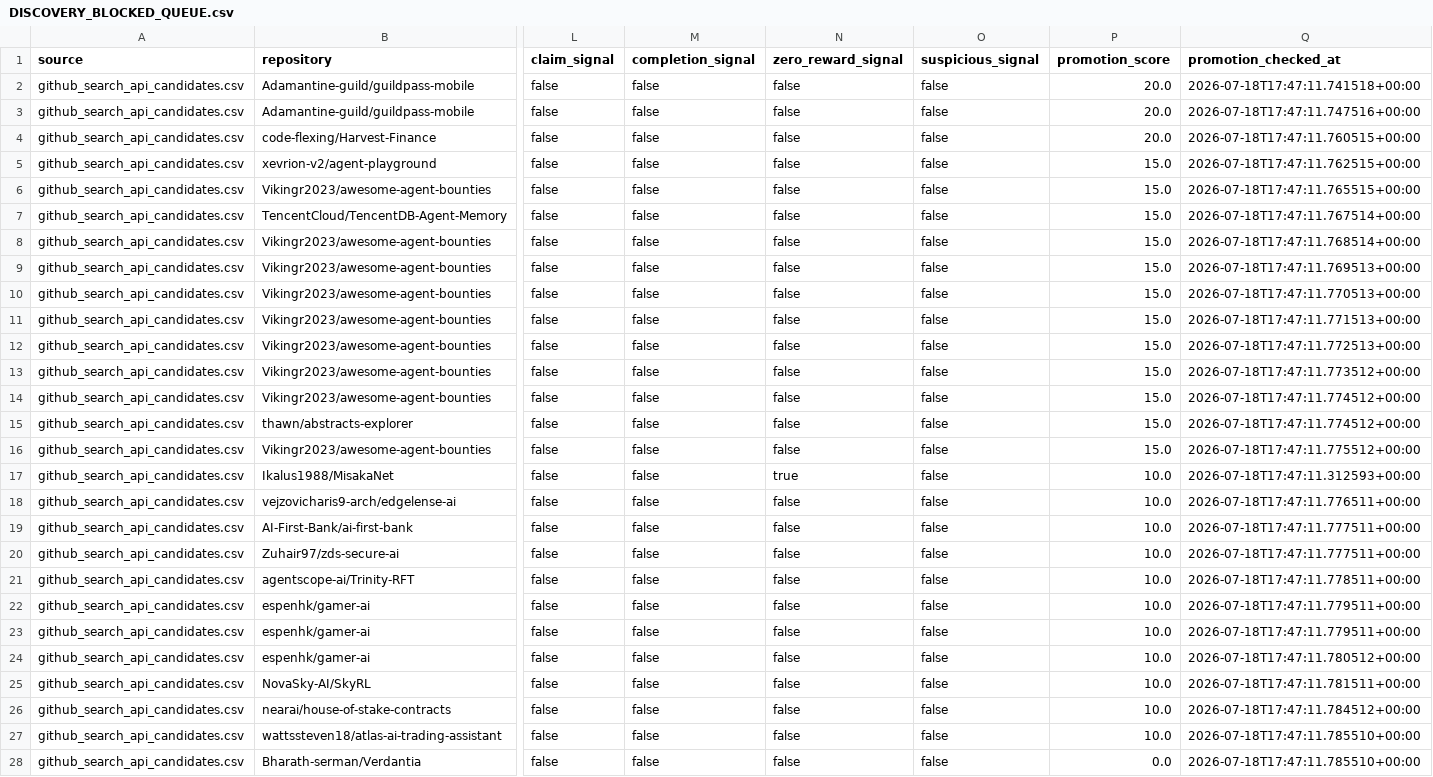
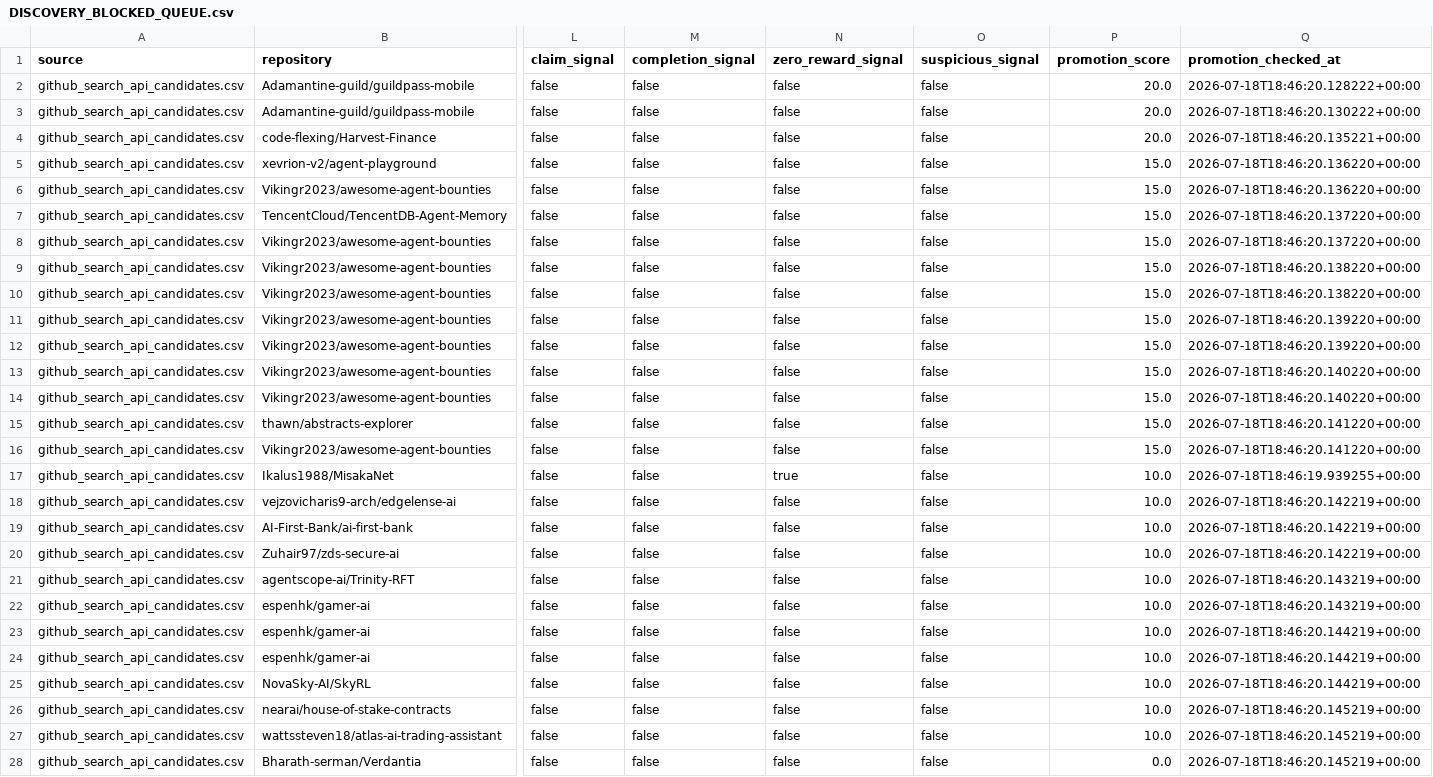
Before and after one commit to ainetwork-global/AI-Network-Lab-Brain, a CSV file: 01_GLOBAL_REVENUE_BRAIN/04_OPPORTUNITIES/DISCOVERY_BLOCKED_QUEUE.csv, drawn as a sheet; only a part is shown, gaps mark what is left out; the diff covers the shown part only; the diff names each change by its address in the sheet, - before the commit and + after, or states it on an @@ line.

```diff
--- a/01_GLOBAL_REVENUE_BRAIN/04_OPPORTUNITIES/DISCOVERY_BLOCKED_QUEUE.csv
+++ b/01_GLOBAL_REVENUE_BRAIN/04_OPPORTUNITIES/DISCOVERY_BLOCKED_QUEUE.csv
-Q2 (promotion_checked_at): 2026-07-18T17:47:11.741518+00:00
+Q2 (promotion_checked_at): 2026-07-18T18:46:20.128222+00:00
-Q3 (promotion_checked_at): 2026-07-18T17:47:11.747516+00:00
+Q3 (promotion_checked_at): 2026-07-18T18:46:20.130222+00:00
-Q4 (promotion_checked_at): 2026-07-18T17:47:11.760515+00:00
+Q4 (promotion_checked_at): 2026-07-18T18:46:20.135221+00:00
-Q5 (promotion_checked_at): 2026-07-18T17:47:11.762515+00:00
+Q5 (promotion_checked_at): 2026-07-18T18:46:20.136220+00:00
-Q6 (promotion_checked_at): 2026-07-18T17:47:11.765515+00:00
+Q6 (promotion_checked_at): 2026-07-18T18:46:20.136220+00:00
-Q7 (promotion_checked_at): 2026-07-18T17:47:11.767514+00:00
+Q7 (promotion_checked_at): 2026-07-18T18:46:20.137220+00:00
-Q8 (promotion_checked_at): 2026-07-18T17:47:11.768514+00:00
+Q8 (promotion_checked_at): 2026-07-18T18:46:20.137220+00:00
-Q9 (promotion_checked_at): 2026-07-18T17:47:11.769513+00:00
+Q9 (promotion_checked_at): 2026-07-18T18:46:20.138220+00:00
-Q10 (promotion_checked_at): 2026-07-18T17:47:11.770513+00:00
+Q10 (promotion_checked_at): 2026-07-18T18:46:20.138220+00:00
-Q11 (promotion_checked_at): 2026-07-18T17:47:11.771513+00:00
+Q11 (promotion_checked_at): 2026-07-18T18:46:20.139220+00:00
-Q12 (promotion_checked_at): 2026-07-18T17:47:11.772513+00:00
+Q12 (promotion_checked_at): 2026-07-18T18:46:20.139220+00:00
-Q13 (promotion_checked_at): 2026-07-18T17:47:11.773512+00:00
+Q13 (promotion_checked_at): 2026-07-18T18:46:20.140220+00:00
-Q14 (promotion_checked_at): 2026-07-18T17:47:11.774512+00:00
+Q14 (promotion_checked_at): 2026-07-18T18:46:20.140220+00:00
-Q15 (promotion_checked_at): 2026-07-18T17:47:11.774512+00:00
+Q15 (promotion_checked_at): 2026-07-18T18:46:20.141220+00:00
-Q16 (promotion_checked_at): 2026-07-18T17:47:11.775512+00:00
+Q16 (promotion_checked_at): 2026-07-18T18:46:20.141220+00:00
-Q17 (promotion_checked_at): 2026-07-18T17:47:11.312593+00:00
+Q17 (promotion_checked_at): 2026-07-18T18:46:19.939255+00:00
-Q18 (promotion_checked_at): 2026-07-18T17:47:11.776511+00:00
+Q18 (promotion_checked_at): 2026-07-18T18:46:20.142219+00:00
-Q19:Q20 (promotion_checked_at): 2026-07-18T17:47:11.777511+00:00
+Q19:Q20 (promotion_checked_at): 2026-07-18T18:46:20.142219+00:00
-Q21 (promotion_checked_at): 2026-07-18T17:47:11.778511+00:00
+Q21 (promotion_checked_at): 2026-07-18T18:46:20.143219+00:00
-Q22 (promotion_checked_at): 2026-07-18T17:47:11.779511+00:00
+Q22 (promotion_checked_at): 2026-07-18T18:46:20.143219+00:00
-Q23 (promotion_checked_at): 2026-07-18T17:47:11.779511+00:00
+Q23 (promotion_checked_at): 2026-07-18T18:46:20.144219+00:00
-Q24 (promotion_checked_at): 2026-07-18T17:47:11.780512+00:00
+Q24 (promotion_checked_at): 2026-07-18T18:46:20.144219+00:00
-Q25 (promotion_checked_at): 2026-07-18T17:47:11.781511+00:00
+Q25 (promotion_checked_at): 2026-07-18T18:46:20.144219+00:00
-Q26 (promotion_checked_at): 2026-07-18T17:47:11.784512+00:00
+Q26 (promotion_checked_at): 2026-07-18T18:46:20.145219+00:00
-Q27:Q28 (promotion_checked_at): 2026-07-18T17:47:11.785510+00:00
+Q27:Q28 (promotion_checked_at): 2026-07-18T18:46:20.145219+00:00
```
Also changed, not shown: 118 edited cells elsewhere in this file, 01_GLOBAL_REVENUE_BRAIN/04_OPPORTUNITIES/DISCOVERY_PROMOTED_QUEUE.csv, 01_GLOBAL_REVENUE_BRAIN/04_OPPORTUNITIES/DISCOVERY_PROMOTION_DECISIONS.csv, 19 other files.
